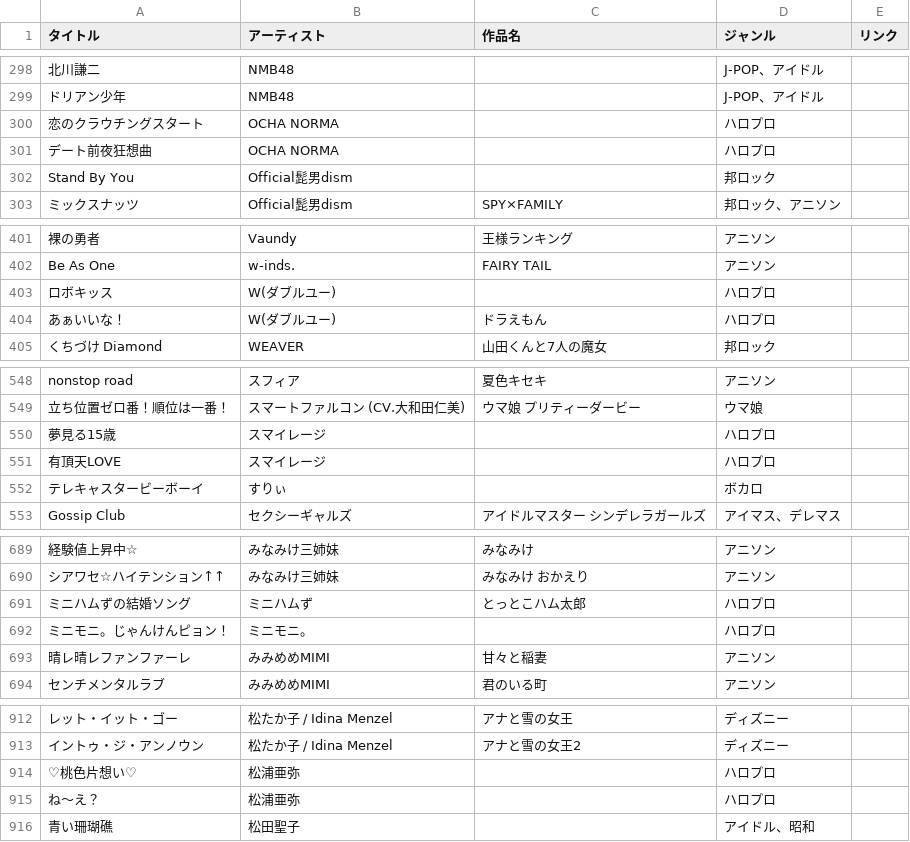
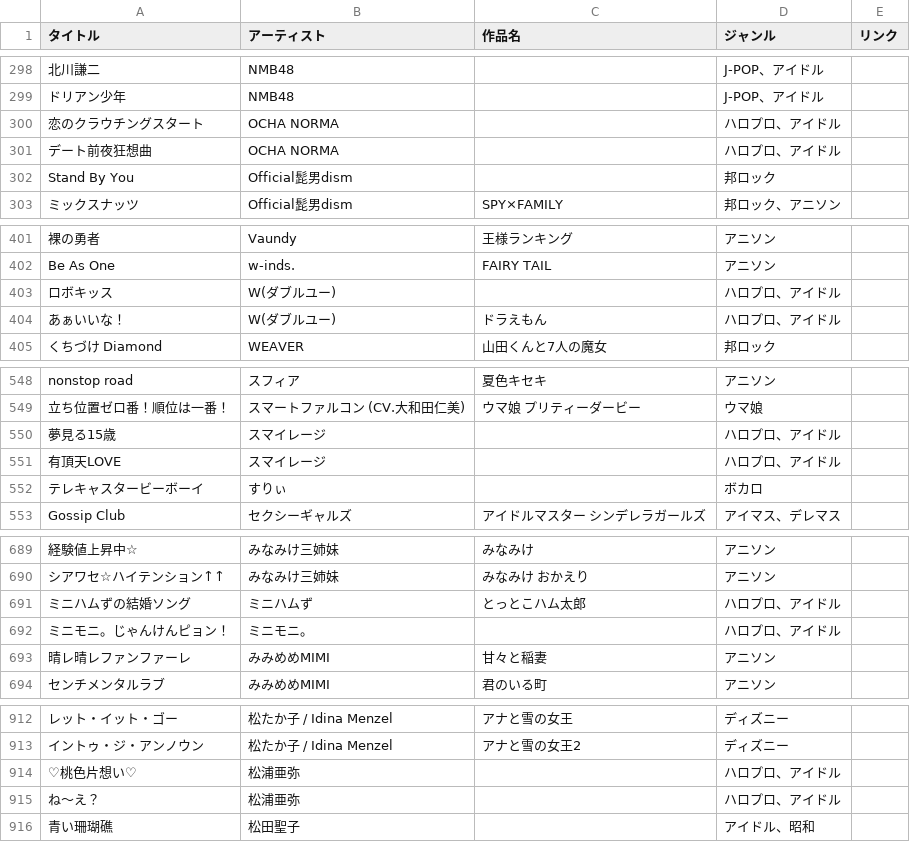
Before and after one commit to potato014/repertoire, a CSV file: songs.csv, drawn as a sheet; only a part is shown, gaps mark what is left out; the diff covers the shown part only; the diff names each change by its address in the sheet, - before the commit and + after, or states it on an @@ line.

```diff
--- a/songs.csv
+++ b/songs.csv
-D300:D301 (ジャンル): ハロプロ
+D300:D301 (ジャンル): ハロプロ、アイドル
-D403:D404 (ジャンル): ハロプロ
+D403:D404 (ジャンル): ハロプロ、アイドル
-D550:D551 (ジャンル): ハロプロ
+D550:D551 (ジャンル): ハロプロ、アイドル
-D691:D692 (ジャンル): ハロプロ
+D691:D692 (ジャンル): ハロプロ、アイドル
-D914:D915 (ジャンル): ハロプロ
+D914:D915 (ジャンル): ハロプロ、アイドル
```
Also changed, not shown: 25 edited cells elsewhere in this file.
